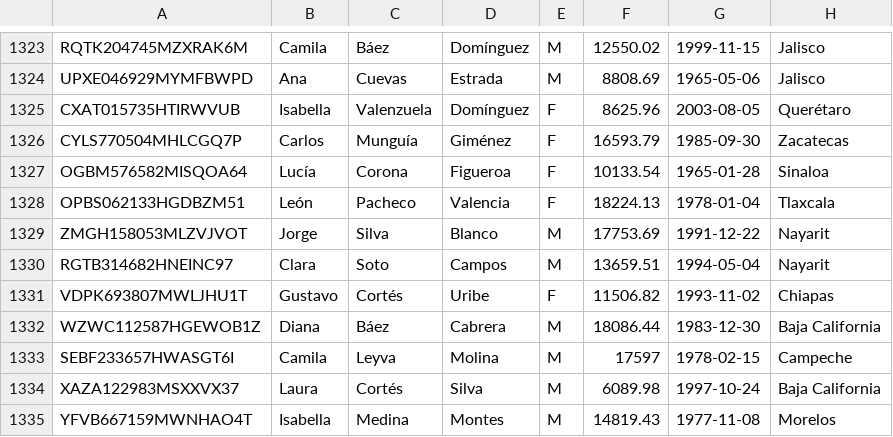
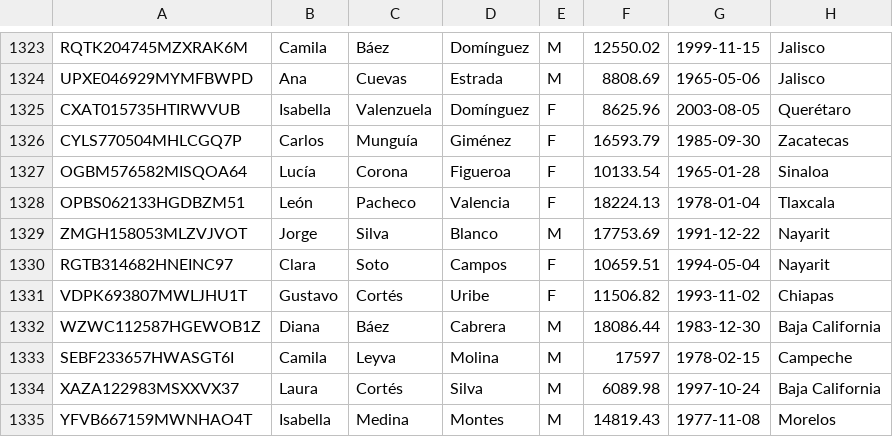
Before and after one commit to Miguel23-F/Metro, a CSV file: Conductor.csv, drawn as a sheet; only a part is shown, gaps mark what is left out.

Commit message:
Update Conductor.csv

```diff
--- a/Conductor.csv
+++ b/Conductor.csv
@@ -1329,3 +1329,3 @@ OPBS062133HGDBZM51,León,Pacheco,Valencia,F,18224.13,1978-01-04,Tlaxcala
 ZMGH158053MLZVJVOT,Jorge,Silva,Blanco,M,17753.69,1991-12-22,Nayarit
-RGTB314682HNEINC97,Clara,Soto,Campos,M,13659.51,1994-05-04,Nayarit
+RGTB314682HNEINC97,Clara,Soto,Campos,F,10659.51,1994-05-04,Nayarit
 VDPK693807MWLJHU1T,Gustavo,Cortés,Uribe,F,11506.82,1993-11-02,Chiapas
```
